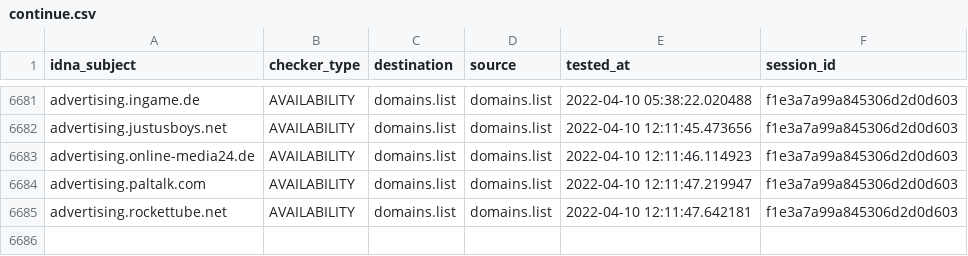
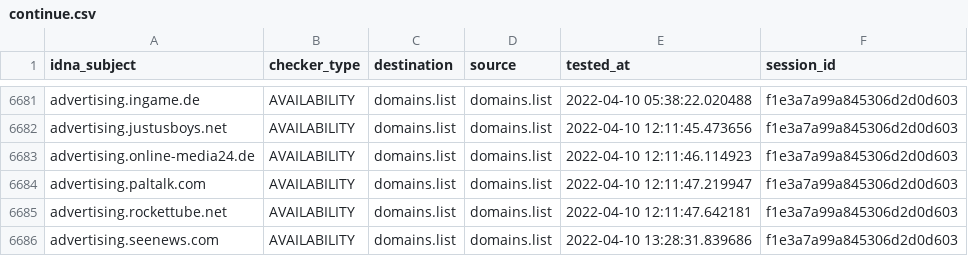
Before and after one commit to Ultimate-Hosts-Blacklist/Wiggum27_Blockers, a CSV file: output/domains.list/continue.csv, drawn as a sheet; only a part is shown, gaps mark what is left out.

```diff
--- a/output/domains.list/continue.csv
+++ b/output/domains.list/continue.csv
@@ -6685 +6685,2 @@ advertising.paltalk.com,AVAILABILITY,domains.list,domains.list,2022-04-10 12:11:
 advertising.rockettube.net,AVAILABILITY,domains.list,domains.list,2022-04-10 12:11:47.642181,f1e3a7a99a845306d2d0d603
+advertising.seenews.com,AVAILABILITY,domains.list,domains.list,2022-04-10 13:28:31.839686,f1e3a7a99a845306d2d0d603
```
Also changed, not shown: .pyfunceble/inactive.csv, 6 other files.
